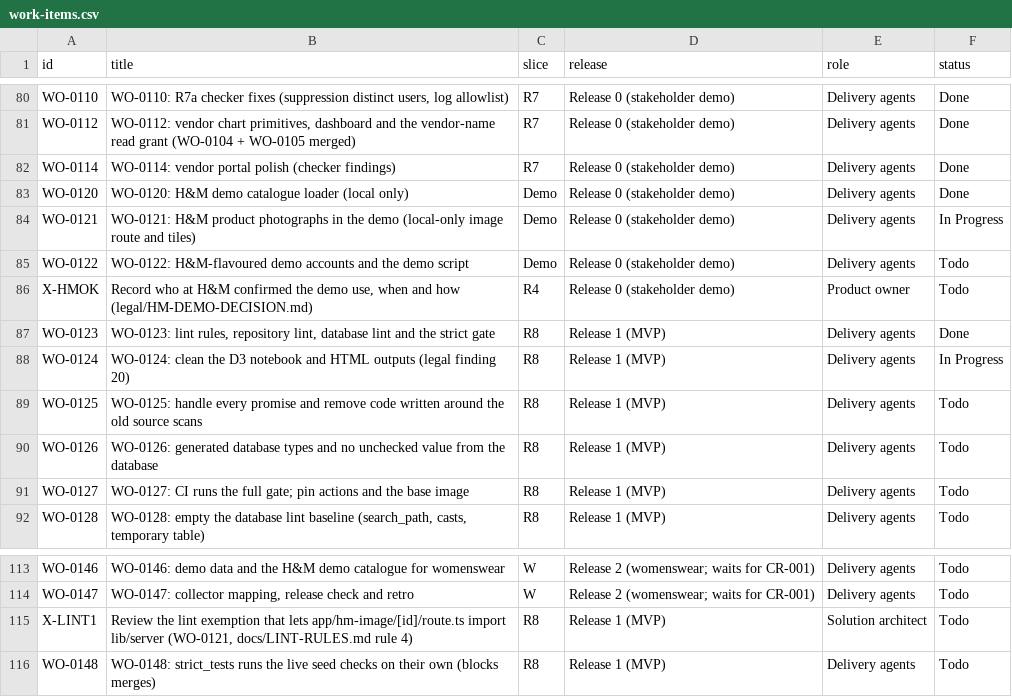
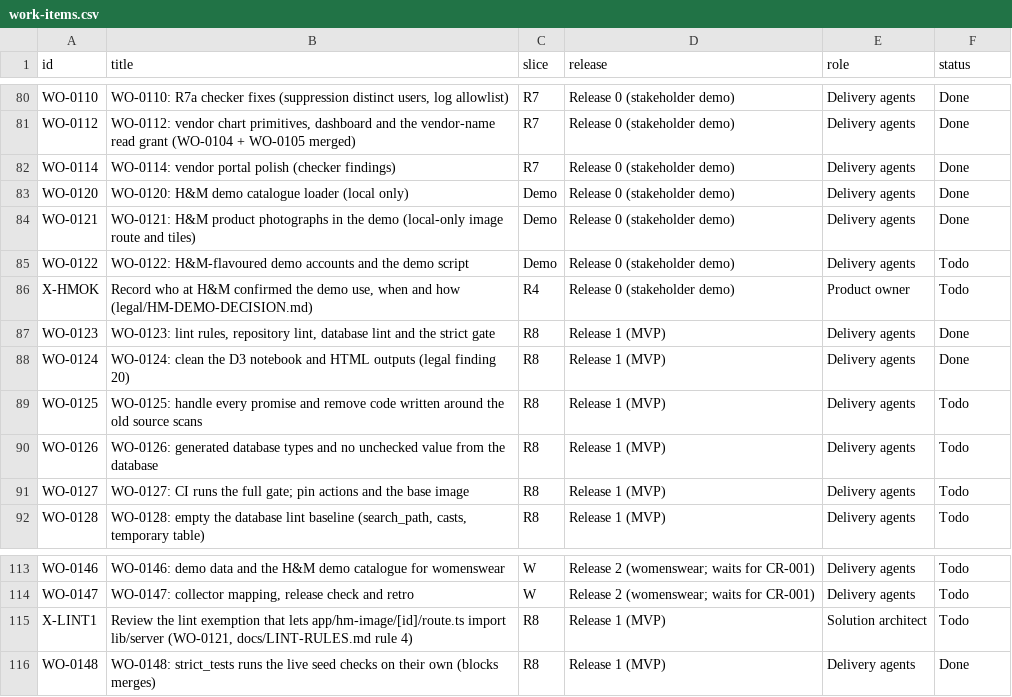
Before and after one commit to ambarishsengupta/sparta, a CSV file: workflow/github/work-items.csv, drawn as a sheet; only a part is shown, gaps mark what is left out.

Commit message:
GitHub items: WO-0121, WO-0124, WO-0148 done

```diff
--- a/workflow/github/work-items.csv
+++ b/workflow/github/work-items.csv
@@ -83,3 +83,3 @@ WO-0114,WO-0114: vendor portal polish (checker findings),R7,Release 0 (stakehold
 WO-0120,WO-0120: H&M demo catalogue loader (local only),Demo,Release 0 (stakeholder demo),Delivery agents,Done
-WO-0121,WO-0121: H&M product photographs in the demo (local-only image route and tiles),Demo,Release 0 (stakeholder demo),Delivery agents,In Progress
+WO-0121,WO-0121: H&M product photographs in the demo (local-only image route and tiles),Demo,Release 0 (stakeholder demo),Delivery agents,Done
 WO-0122,WO-0122: H&M-flavoured demo accounts and the demo script,Demo,Release 0 (stakeholder demo),Delivery agents,Todo
@@ -87,3 +87,3 @@ X-HMOK,"Record who at H&M confirmed the demo use, when and how (legal/HM-DEMO-DE
 WO-0123,"WO-0123: lint rules, repository lint, database lint and the strict gate",R8,Release 1 (MVP),Delivery agents,Done
-WO-0124,WO-0124: clean the D3 notebook and HTML outputs (legal finding 20),R8,Release 1 (MVP),Delivery agents,In Progress
+WO-0124,WO-0124: clean the D3 notebook and HTML outputs (legal finding 20),R8,Release 1 (MVP),Delivery agents,Done
 WO-0125,WO-0125: handle every promise and remove code written around the old source scans,R8,Release 1 (MVP),Delivery agents,Todo
@@ -115,2 +115,2 @@ WO-0147,"WO-0147: collector mapping, release check and retro",W,Release 2 (women
 X-LINT1,"Review the lint exemption that lets app/hm-image/[id]/route.ts import lib/server (WO-0121, docs/LINT-RULES.md rule 4)",R8,Release 1 (MVP),Solution architect,Todo
-WO-0148,WO-0148: strict_tests runs the live seed checks on their own (blocks merges),R8,Release 1 (MVP),Delivery agents,Todo
+WO-0148,WO-0148: strict_tests runs the live seed checks on their own (blocks merges),R8,Release 1 (MVP),Delivery agents,Done
```
